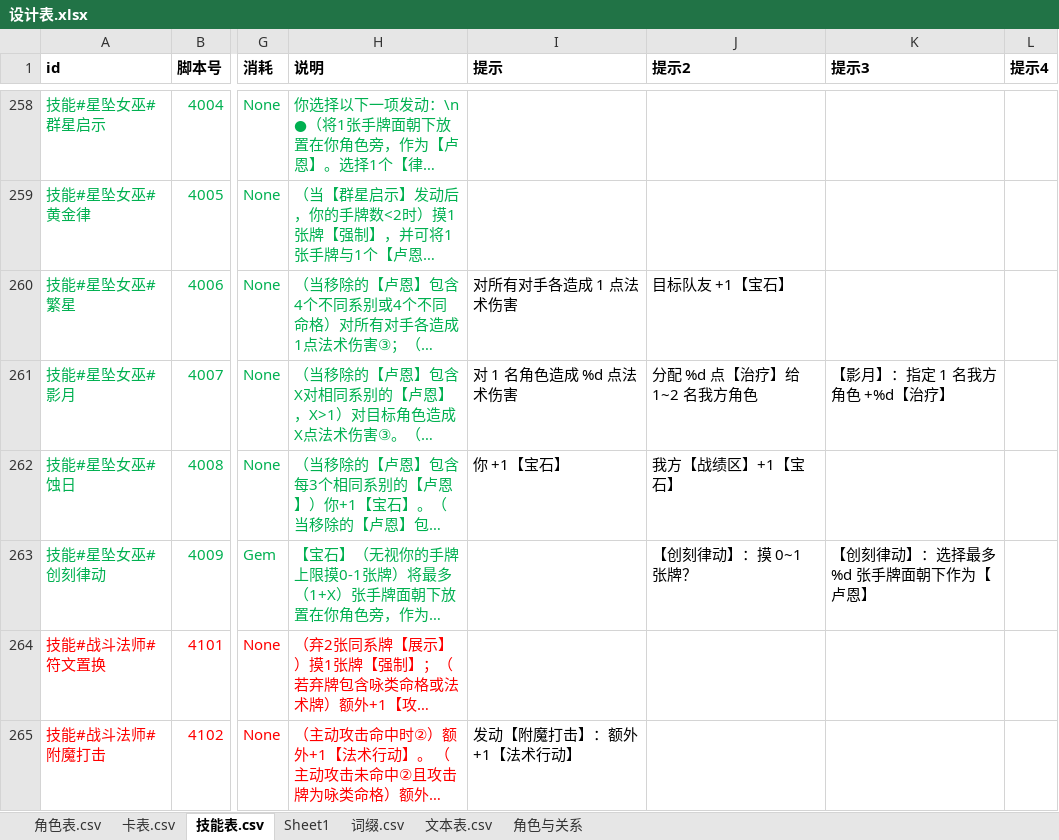
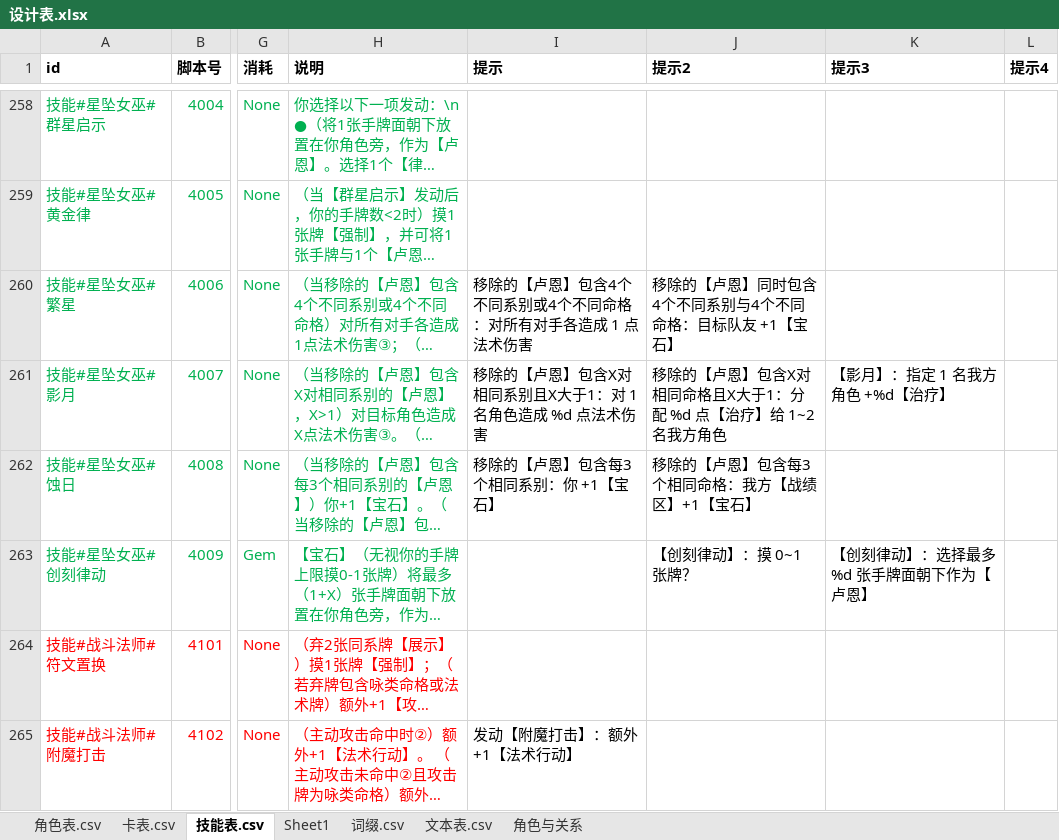
Before and after one commit to johnnash2017/xianyu_xingbei, an Excel workbook: Table/Design/设计表.xlsx, sheet 技能表.csv, drawn as a sheet; only a part is shown, gaps mark what is left out; long unchanged cells end in …; values as stored, in another font and other column widths than the file's, no borders; the diff names each change by its address in the sheet, - before the commit and + after, or states it on an @@ line.

Commit message:
律法效果提示补条件；繁星 AOE 用指示器自动锁定对手并显示伤害
- 4006/4007/4008 的「提示」列改成「条件：效果」，条件里不用括号（X大于1）。
- 新增子询问号 40061（母 4006）+ 技能指示器：自动选目标=对手、每目标 1 点法术伤害；繁星 AOE 进场即锁定所有敌方头像并显示伤害，仍可取消。
- 客户端 _套用自动选目标 支持「对手」类型。
- 影月伤害把 X 放进 preview_base，选中的目标头像显示 X 点法术伤害（目标仍需手选）。
- 导表已执行；未跑自检。

```diff
--- a/Table/Design/设计表.xlsx (sheet 技能表.csv)
+++ b/Table/Design/设计表.xlsx (sheet 技能表.csv)
-I260 (提示): 对所有对手各造成 1 点法术伤害
+I260 (提示): 移除的【卢恩】包含4个不同系别或4个不同命格：对所有对手各造成 1 点法术伤害
-J260 (提示2): 目标队友 +1【宝石】
+J260 (提示2): 移除的【卢恩】同时包含4个不同系别与4个不同命格：目标队友 +1【宝石】
-I261 (提示): 对 1 名角色造成 %d 点法术伤害
+I261 (提示): 移除的【卢恩】包含X对相同系别且X大于1：对 1 名角色造成 %d 点法术伤害
-J261 (提示2): 分配 %d 点【治疗】给 1~2 名我方角色
+J261 (提示2): 移除的【卢恩】包含X对相同命格且X大于1：分配 %d 点【治疗】给 1~2 名我方角色
-I262 (提示): 你 +1【宝石】
+I262 (提示): 移除的【卢恩】包含每3个相同系别：你 +1【宝石】
-J262 (提示2): 我方【战绩区】+1【宝石】
+J262 (提示2): 移除的【卢恩】包含每3个相同命格：我方【战绩区】+1【宝石】
```
Also changed, not shown: 5 other files.
